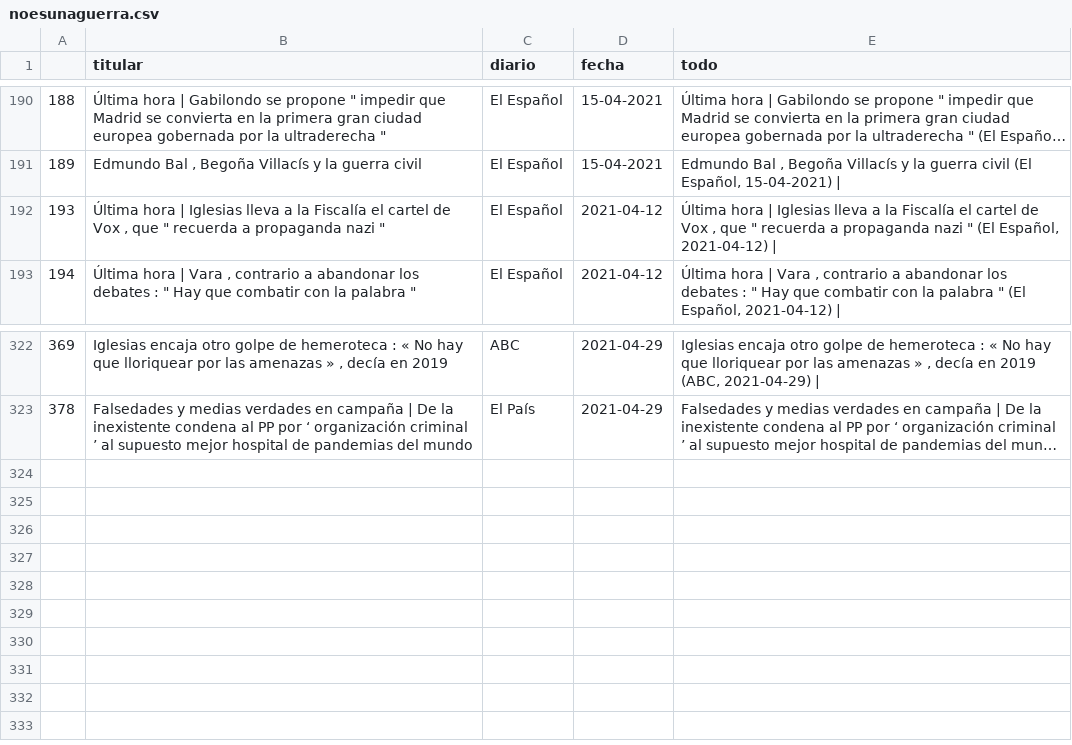
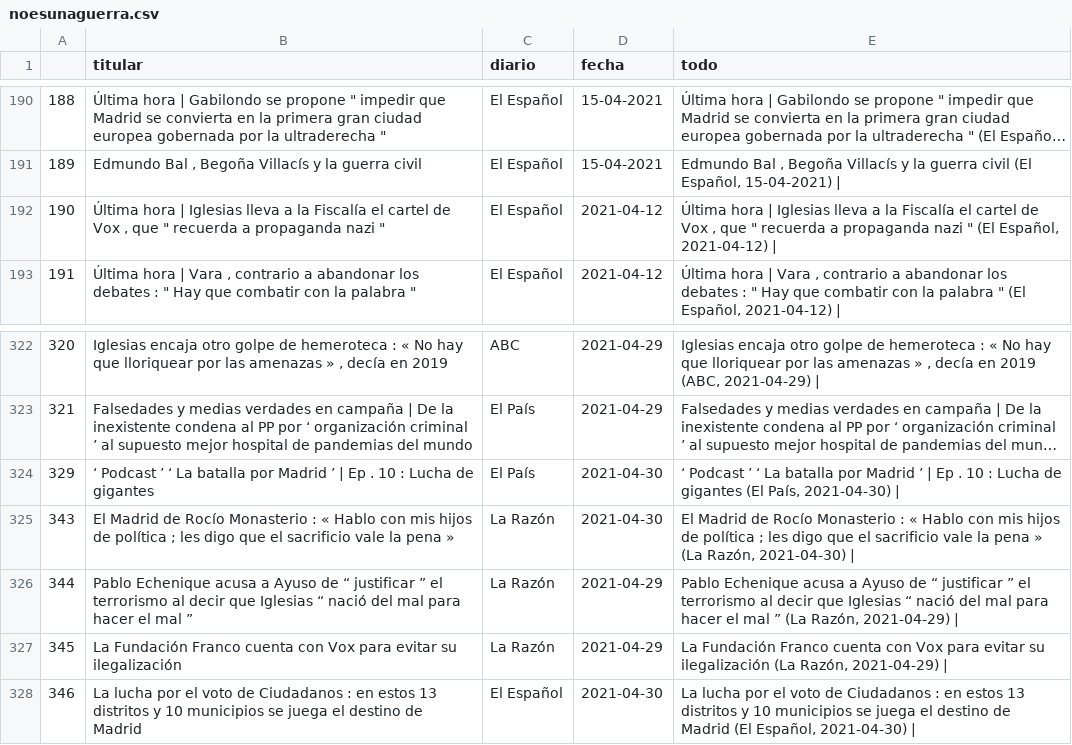
Before and after one commit to pcsanguinetti/elecciones4M, a CSV file: data/noesunaguerra.csv, drawn as a sheet; only a part is shown, gaps mark what is left out; long unchanged cells end in …; the diff names each change by its address in the sheet, - before the commit and + after, or states it on an @@ line.

```diff
--- a/data/noesunaguerra.csv
+++ b/data/noesunaguerra.csv
@@ column A renumbered between rows 192 and 323 @@
+row 324: 329 | ‘ Podcast ’ ‘ La batalla por Madrid ’ | Ep . 10 : Lucha de gigantes | El País | 2021-04-30 | ‘ Podcast ’ ‘ La batalla por Madrid ’ | Ep . 10 : Lucha de gigantes (El País, 2021-04-30)
+row 325: 343 | El Madrid de Rocío Monasterio : « Hablo con mis hijos de política ; les digo que el sacrificio vale la pena » | La Razón | 2021-04-30 | El Madrid de Rocío Monasterio : « Hablo con mis hijos de política ; les digo que el sacrificio vale la pena » (La Razón, 2021-04-30)
+row 326: 344 | Pablo Echenique acusa a Ayuso de “ justificar ” el terrorismo al decir que Iglesias “ nació del mal para hacer el mal ” | La Razón | 2021-04-29 | Pablo Echenique acusa a Ayuso de “ justificar ” el terrorismo al decir que Iglesias “ nació del mal para hacer el mal ” (La Razón, 2021-04-29)
+row 327: 345 | La Fundación Franco cuenta con Vox para evitar su ilegalización | La Razón | 2021-04-29 | La Fundación Franco cuenta con Vox para evitar su ilegalización (La Razón, 2021-04-29)
+row 328: 346 | La lucha por el voto de Ciudadanos : en estos 13 distritos y 10 municipios se juega el destino de Madrid | El Español | 2021-04-30 | La lucha por el voto de Ciudadanos : en estos 13 distritos y 10 municipios se juega el destino de Madrid (El Español, 2021-04-30)
```
Also changed, not shown: data/belicas.csv, data/resumen.csv, 1 other file.
